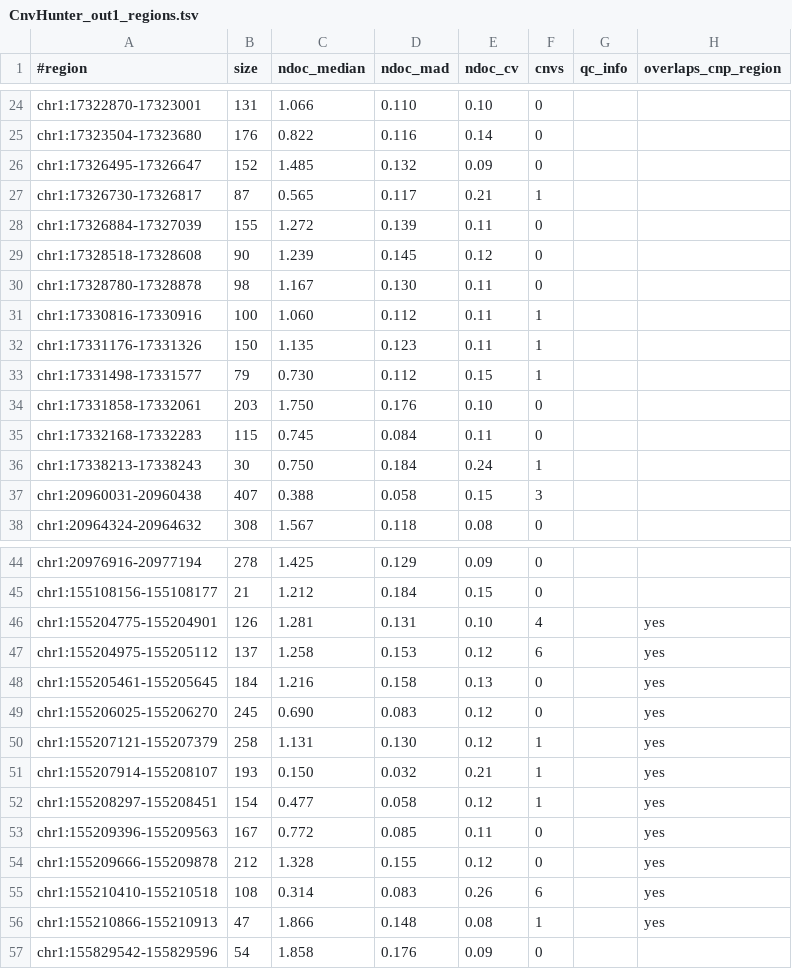
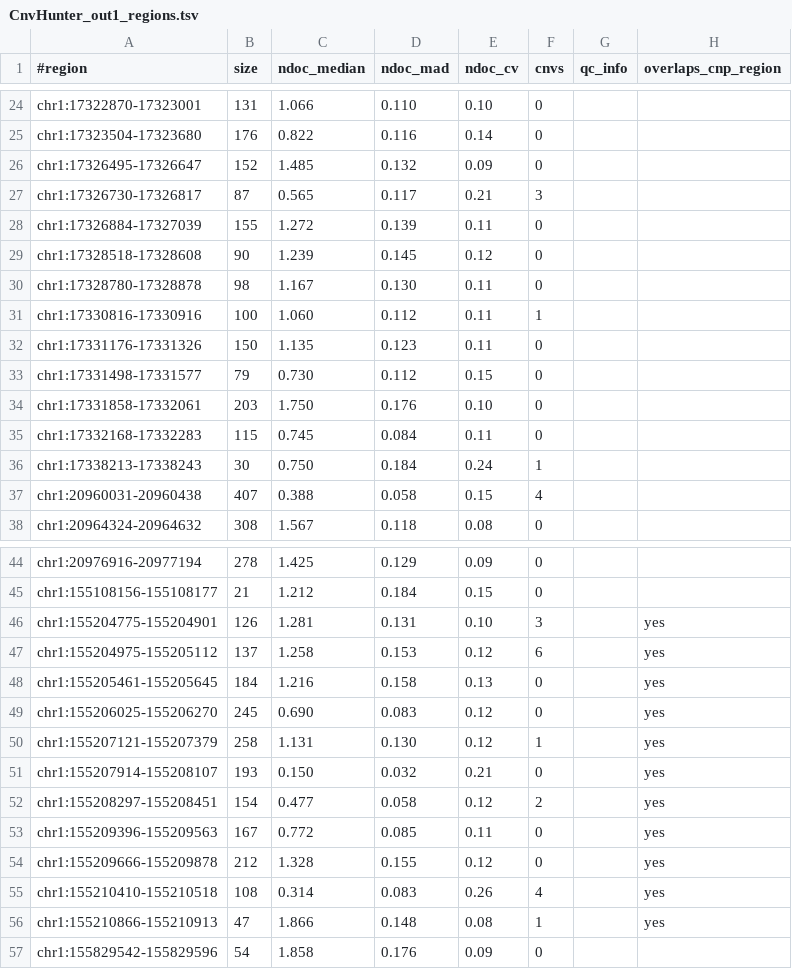
Before and after one commit to imgag/ngs-bits, a TSV file: src/tools-TEST/data_out/CnvHunter_out1_regions.tsv, drawn as a sheet; only a part is shown, gaps mark what is left out; the diff covers the shown part only.

```diff
--- a/src/tools-TEST/data_out/CnvHunter_out1_regions.tsv
+++ b/src/tools-TEST/data_out/CnvHunter_out1_regions.tsv
@@ -26,3 +26,3 @@ chr1:17323504-17323680	176	0.822	0.116	0.14	0
 chr1:17326495-17326647	152	1.485	0.132	0.09	0		
-chr1:17326730-17326817	87	0.565	0.117	0.21	1		
+chr1:17326730-17326817	87	0.565	0.117	0.21	3		
 chr1:17326884-17327039	155	1.272	0.139	0.11	0		
@@ -31,4 +31,4 @@ chr1:17328780-17328878	98	1.167	0.130	0.11	0
 chr1:17330816-17330916	100	1.060	0.112	0.11	1		
-chr1:17331176-17331326	150	1.135	0.123	0.11	1		
-chr1:17331498-17331577	79	0.730	0.112	0.15	1		
+chr1:17331176-17331326	150	1.135	0.123	0.11	0		
+chr1:17331498-17331577	79	0.730	0.112	0.15	0		
 chr1:17331858-17332061	203	1.750	0.176	0.10	0		
@@ -36,3 +36,3 @@ chr1:17332168-17332283	115	0.745	0.084	0.11	0
 chr1:17338213-17338243	30	0.750	0.184	0.24	1		
-chr1:20960031-20960438	407	0.388	0.058	0.15	3		
+chr1:20960031-20960438	407	0.388	0.058	0.15	4		
 chr1:20964324-20964632	308	1.567	0.118	0.08	0		
@@ -45,3 +45,3 @@ chr1:20976916-20977194	278	1.425	0.129	0.09	0
 chr1:155108156-155108177	21	1.212	0.184	0.15	0		
-chr1:155204775-155204901	126	1.281	0.131	0.10	4		yes
+chr1:155204775-155204901	126	1.281	0.131	0.10	3		yes
 chr1:155204975-155205112	137	1.258	0.153	0.12	6		yes
@@ -50,7 +50,7 @@ chr1:155206025-155206270	245	0.690	0.083	0.12	0		yes
 chr1:155207121-155207379	258	1.131	0.130	0.12	1		yes
-chr1:155207914-155208107	193	0.150	0.032	0.21	1		yes
-chr1:155208297-155208451	154	0.477	0.058	0.12	1		yes
+chr1:155207914-155208107	193	0.150	0.032	0.21	0		yes
+chr1:155208297-155208451	154	0.477	0.058	0.12	2		yes
 chr1:155209396-155209563	167	0.772	0.085	0.11	0		yes
 chr1:155209666-155209878	212	1.328	0.155	0.12	0		yes
-chr1:155210410-155210518	108	0.314	0.083	0.26	6		yes
+chr1:155210410-155210518	108	0.314	0.083	0.26	4		yes
 chr1:155210866-155210913	47	1.866	0.148	0.08	1		yes
```
Also changed, not shown: 59 edited cells elsewhere in this file, src/tools-TEST/data_out/CnvHunter_out1.tsv, src/tools-TEST/data_out/CnvHunter_out1_debug.tsv, 4 other files.
